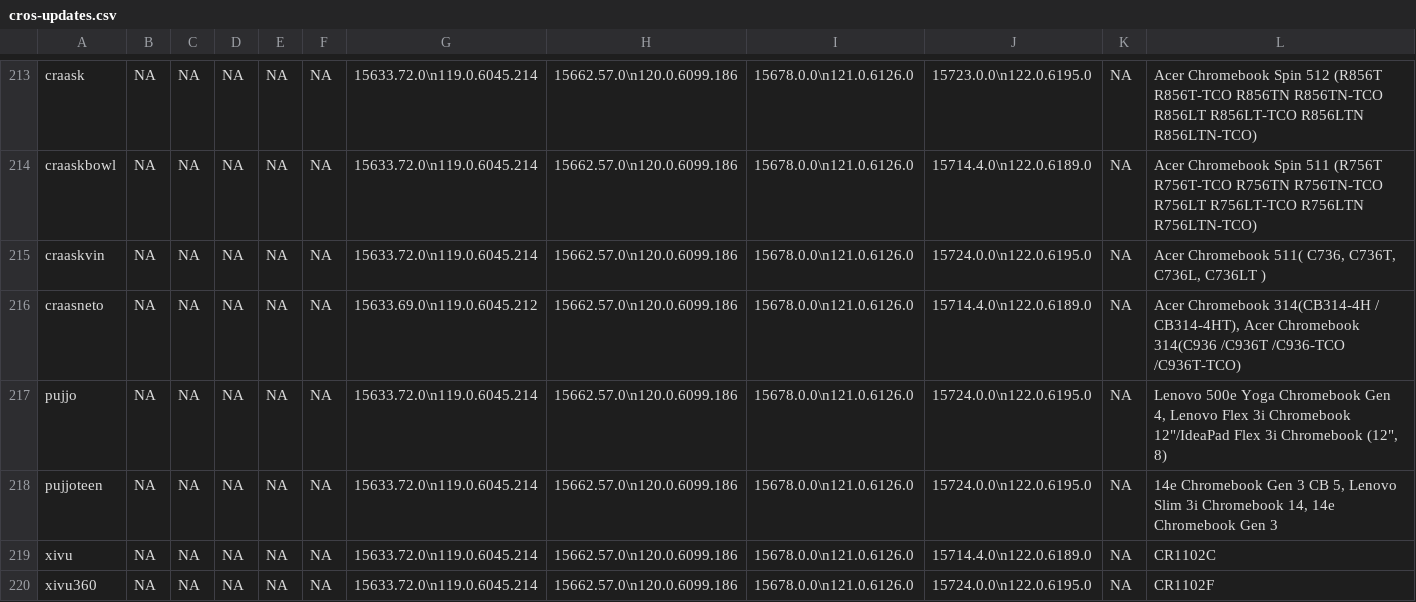
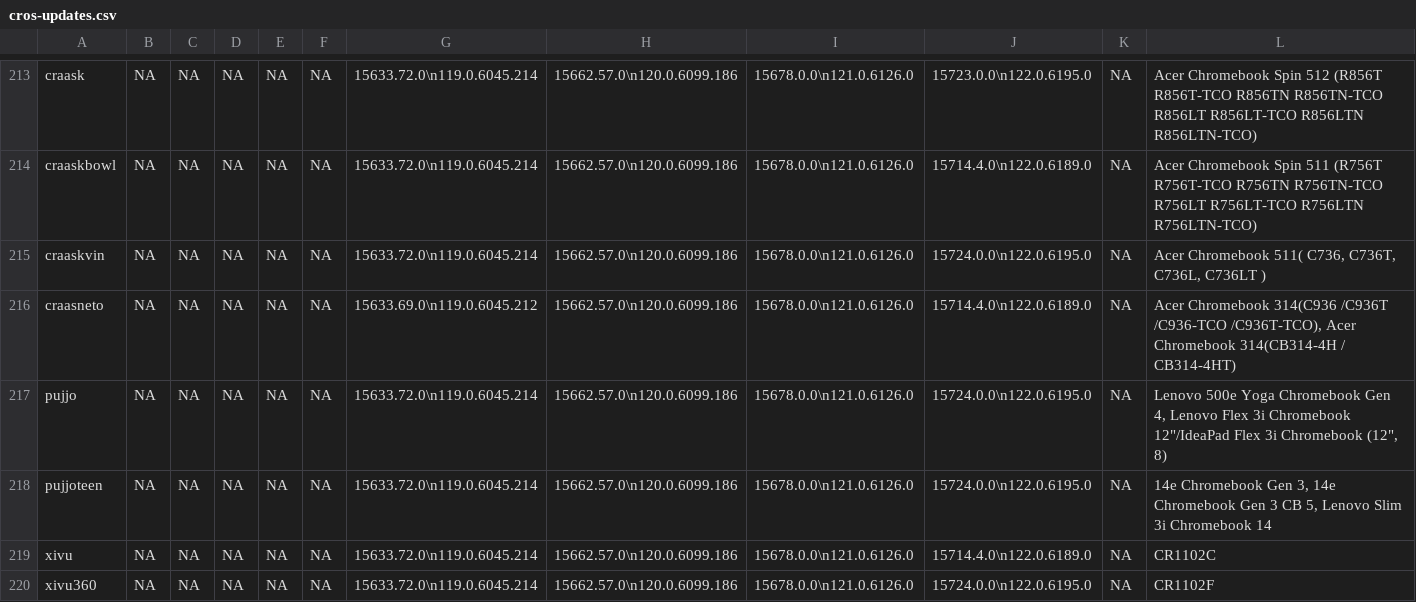
Before and after one commit to skylartaylor/cros-updates, a CSV file: src/data/cros-updates.csv, drawn as a sheet; only a part is shown, gaps mark what is left out; the diff covers the shown part only.

```diff
--- a/src/data/cros-updates.csv
+++ b/src/data/cros-updates.csv
@@ -215,5 +215,5 @@
 "craaskvin","NA","NA","NA","NA","NA","15633.72.0\n119.0.6045.214","15662.57.0\n120.0.6099.186","15678.0.0\n121.0.6126.0","15724.0.0\n122.0.6195.0","NA","Acer Chromebook 511( C736, C736T, C736L, C736LT )"
-"craasneto","NA","NA","NA","NA","NA","15633.69.0\n119.0.6045.212","15662.57.0\n120.0.6099.186","15678.0.0\n121.0.6126.0","15714.4.0\n122.0.6189.0","NA","Acer Chromebook 314(CB314-4H / CB314-4HT), Acer Chromebook 314(C936 /C936T /C936-TCO /C936T-TCO)"
+"craasneto","NA","NA","NA","NA","NA","15633.69.0\n119.0.6045.212","15662.57.0\n120.0.6099.186","15678.0.0\n121.0.6126.0","15714.4.0\n122.0.6189.0","NA","Acer Chromebook 314(C936 /C936T /C936-TCO /C936T-TCO), Acer Chromebook 314(CB314-4H / CB314-4HT)"
 "pujjo","NA","NA","NA","NA","NA","15633.72.0\n119.0.6045.214","15662.57.0\n120.0.6099.186","15678.0.0\n121.0.6126.0","15724.0.0\n122.0.6195.0","NA","Lenovo 500e Yoga Chromebook Gen 4, Lenovo Flex 3i Chromebook 12""/IdeaPad Flex 3i Chromebook (12"", 8)"
-"pujjoteen","NA","NA","NA","NA","NA","15633.72.0\n119.0.6045.214","15662.57.0\n120.0.6099.186","15678.0.0\n121.0.6126.0","15724.0.0\n122.0.6195.0","NA","14e Chromebook Gen 3 CB 5, Lenovo Slim 3i Chromebook 14, 14e Chromebook Gen 3"
+"pujjoteen","NA","NA","NA","NA","NA","15633.72.0\n119.0.6045.214","15662.57.0\n120.0.6099.186","15678.0.0\n121.0.6126.0","15724.0.0\n122.0.6195.0","NA","14e Chromebook Gen 3, 14e Chromebook Gen 3 CB 5, Lenovo Slim 3i Chromebook 14"
 "xivu","NA","NA","NA","NA","NA","15633.72.0\n119.0.6045.214","15662.57.0\n120.0.6099.186","15678.0.0\n121.0.6126.0","15714.4.0\n122.0.6189.0","NA","CR1102C"
```
Also changed, not shown: 38 edited cells elsewhere in this file, 1 other file.
